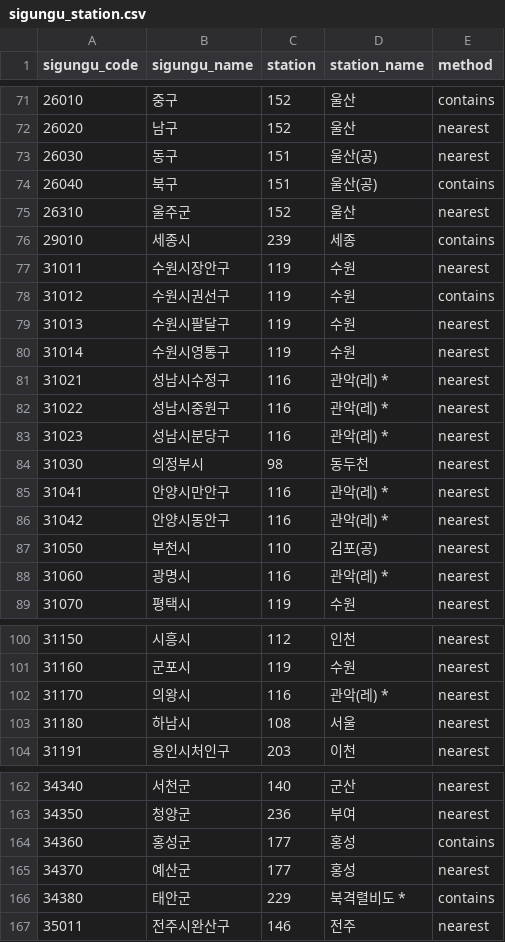
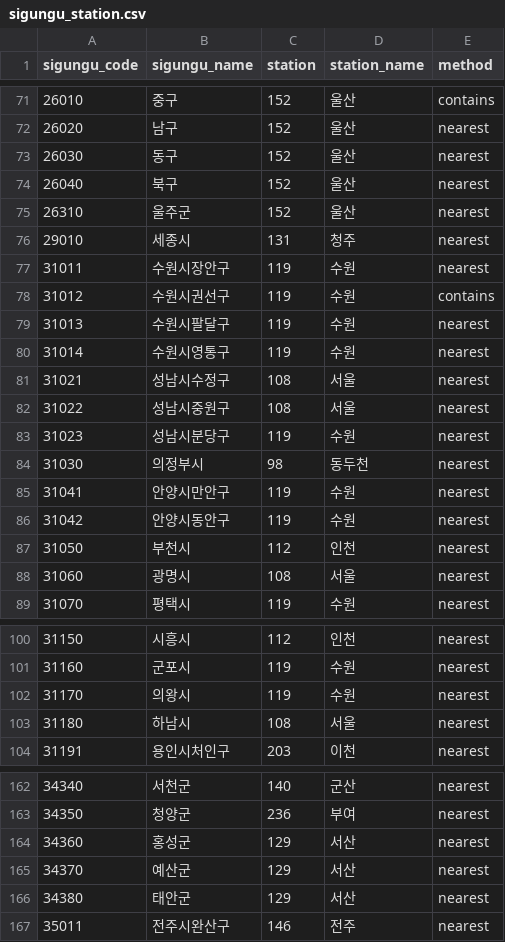
Before and after one commit to pj002321/Safe-farm, a CSV file: ai-service/data/ref/sigungu_station.csv, drawn as a sheet; only a part is shown, gaps mark what is left out; the diff covers the shown part only.

Commit message:
chore: 관측소 매핑 재생성 — 평년값 없는 배정 0건, 30km 초과 24개에서 3개로
pipeline.region.map_stations_to_sigungu 산출물. 코드가 아니라 결과라 따로 둔다.

```diff
--- a/ai-service/data/ref/sigungu_station.csv
+++ b/ai-service/data/ref/sigungu_station.csv
@@ -72,6 +72,6 @@ sigungu_code,sigungu_name,station,station_name,method
 26020,남구,152,울산,nearest
-26030,동구,151,울산(공),nearest
-26040,북구,151,울산(공),contains
+26030,동구,152,울산,nearest
+26040,북구,152,울산,nearest
 26310,울주군,152,울산,nearest
-29010,세종시,239,세종,contains
+29010,세종시,131,청주,nearest
 31011,수원시장안구,119,수원,nearest
@@ -80,10 +80,10 @@ sigungu_code,sigungu_name,station,station_name,method
 31014,수원시영통구,119,수원,nearest
-31021,성남시수정구,116,관악(레) *,nearest
-31022,성남시중원구,116,관악(레) *,nearest
-31023,성남시분당구,116,관악(레) *,nearest
+31021,성남시수정구,108,서울,nearest
+31022,성남시중원구,108,서울,nearest
+31023,성남시분당구,119,수원,nearest
 31030,의정부시,98,동두천,nearest
-31041,안양시만안구,116,관악(레) *,nearest
-31042,안양시동안구,116,관악(레) *,nearest
-31050,부천시,110,김포(공),nearest
-31060,광명시,116,관악(레) *,nearest
+31041,안양시만안구,119,수원,nearest
+31042,안양시동안구,119,수원,nearest
+31050,부천시,112,인천,nearest
+31060,광명시,108,서울,nearest
 31070,평택시,119,수원,nearest
@@ -101,3 +101,3 @@ sigungu_code,sigungu_name,station,station_name,method
 31160,군포시,119,수원,nearest
-31170,의왕시,116,관악(레) *,nearest
+31170,의왕시,119,수원,nearest
 31180,하남시,108,서울,nearest
@@ -163,5 +163,5 @@ sigungu_code,sigungu_name,station,station_name,method
 34350,청양군,236,부여,nearest
-34360,홍성군,177,홍성,contains
-34370,예산군,177,홍성,nearest
-34380,태안군,229,북격렬비도 *,contains
+34360,홍성군,129,서산,nearest
+34370,예산군,129,서산,nearest
+34380,태안군,129,서산,nearest
 35011,전주시완산구,146,전주,nearest
```
Also changed, not shown: 119 edited cells elsewhere in this file.
